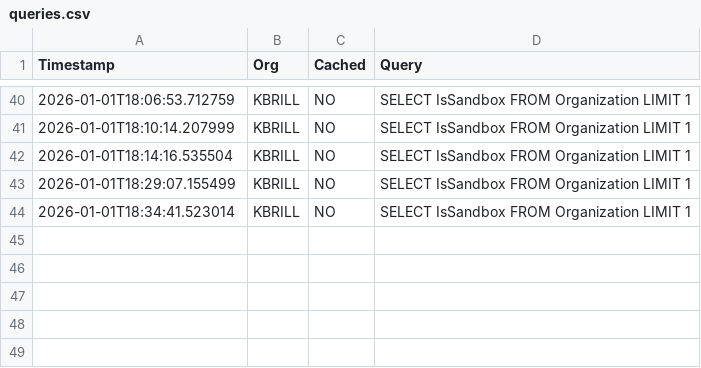
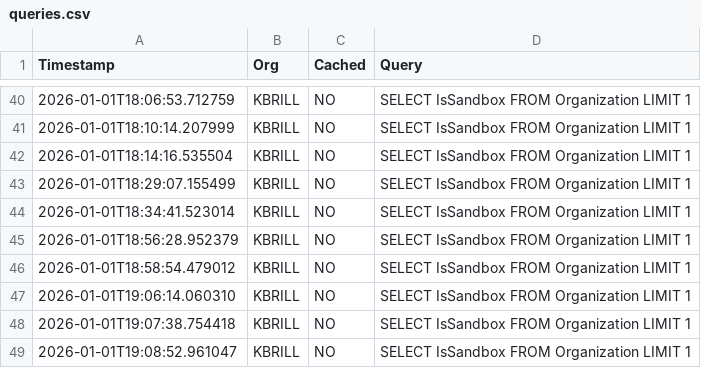
Before and after one commit to ken-brill/Sandcastle-Utilities, a CSV file: cli/logs/queries.csv, drawn as a sheet; only a part is shown, gaps mark what is left out.

```diff
--- a/cli/logs/queries.csv
+++ b/cli/logs/queries.csv
@@ -44 +44,6 @@ Timestamp,Org,Cached,Query
 2026-01-01T18:34:41.523014,KBRILL,NO,SELECT IsSandbox FROM Organization LIMIT 1
+2026-01-01T18:56:28.952379,KBRILL,NO,SELECT IsSandbox FROM Organization LIMIT 1
+2026-01-01T18:58:54.479012,KBRILL,NO,SELECT IsSandbox FROM Organization LIMIT 1
+2026-01-01T19:06:14.060310,KBRILL,NO,SELECT IsSandbox FROM Organization LIMIT 1
+2026-01-01T19:07:38.754418,KBRILL,NO,SELECT IsSandbox FROM Organization LIMIT 1
+2026-01-01T19:08:52.961047,KBRILL,NO,SELECT IsSandbox FROM Organization LIMIT 1
```
Also changed, not shown: 1 other file.
